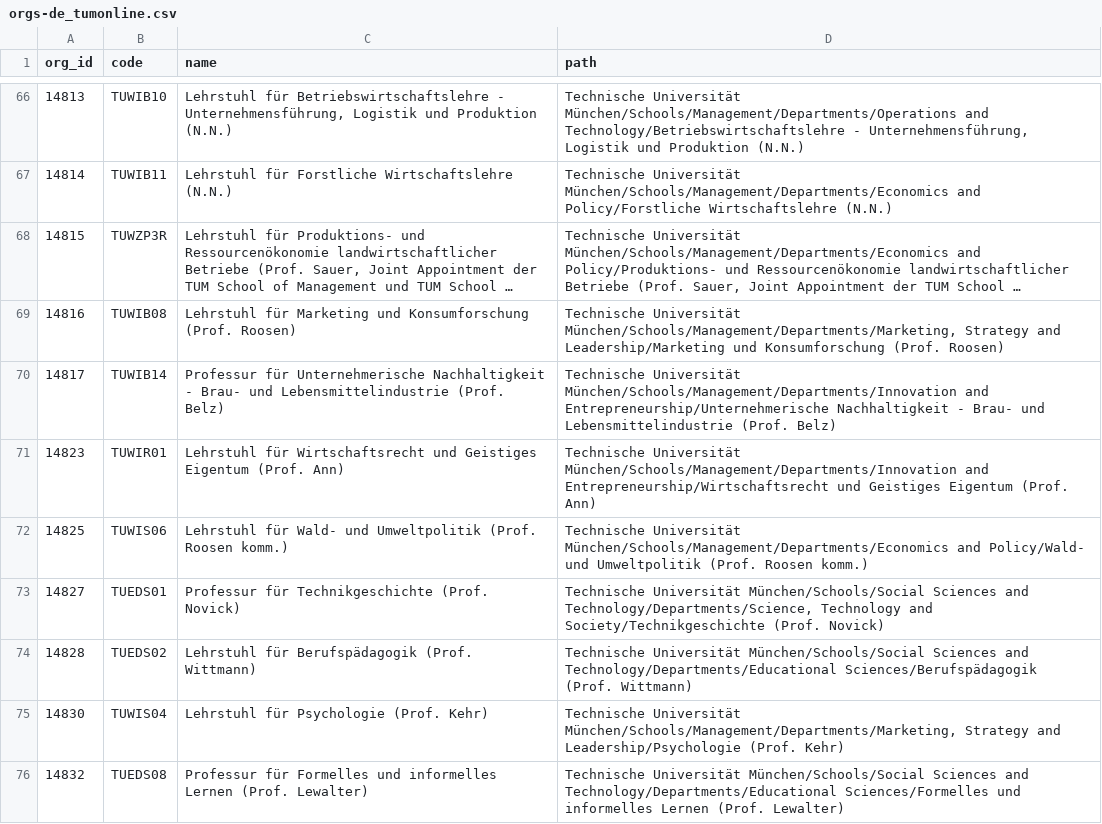
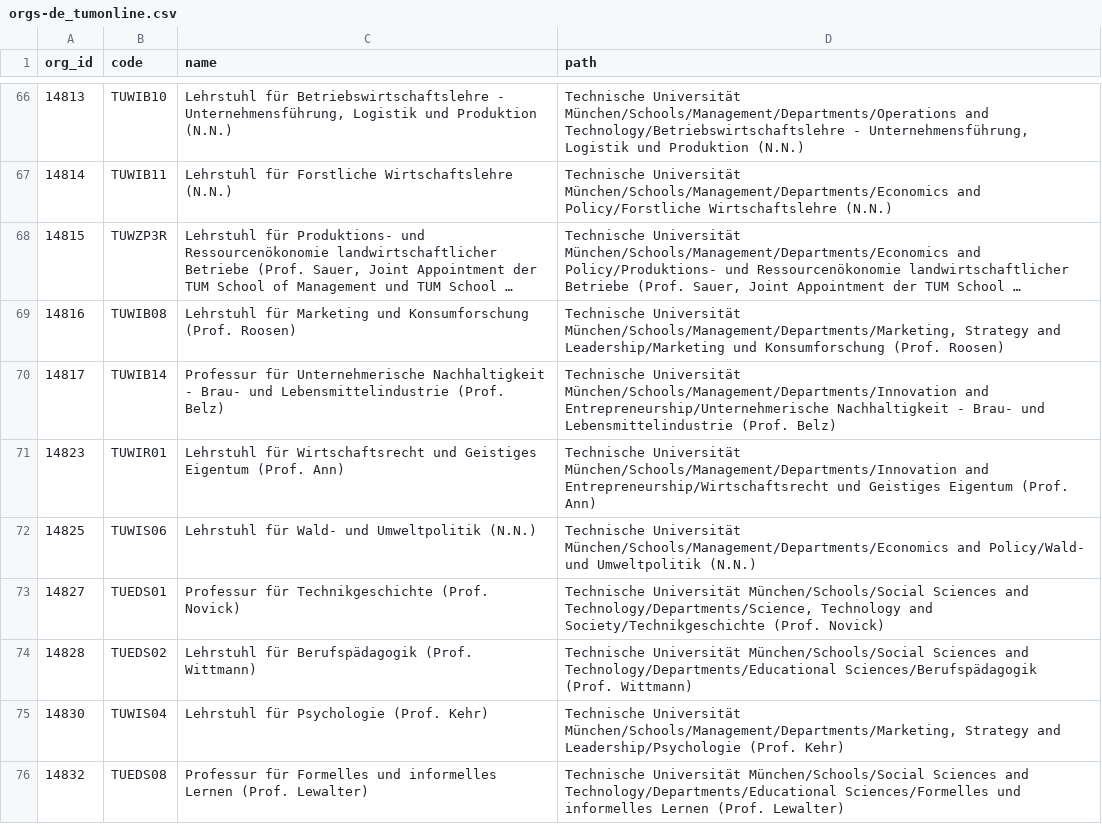
Before and after one commit to TUM-Dev/NavigaTUM, a CSV file: data/external/results/orgs-de_tumonline.csv, drawn as a sheet; only a part is shown, gaps mark what is left out; long unchanged cells end in …; the diff covers the shown part only.

```diff
--- a/data/external/results/orgs-de_tumonline.csv
+++ b/data/external/results/orgs-de_tumonline.csv
@@ -71,3 +71,3 @@ org_id,code,name,path
 14823,TUWIR01,Lehrstuhl für Wirtschaftsrecht und Geistiges Eigentum (Prof. Ann),Technische Universität München/Schools/Management/Departments/Innovation and Entrepreneurship/Wirtschaftsrecht und Geistiges Eigentum (Prof. Ann)
-14825,TUWIS06,Lehrstuhl für Wald- und Umweltpolitik (Prof. Roosen komm.),Technische Universität München/Schools/Management/Departments/Economics and Policy/Wald- und Umweltpolitik (Prof. Roosen komm.)
+14825,TUWIS06,Lehrstuhl für Wald- und Umweltpolitik (N.N.),Technische Universität München/Schools/Management/Departments/Economics and Policy/Wald- und Umweltpolitik (N.N.)
 14827,TUEDS01,Professur für Technikgeschichte (Prof. Novick),"Technische Universität München/Schools/Social Sciences and Technology/Departments/Science, Technology and Society/Technikgeschichte (Prof. Novick)"
```
Also changed, not shown: 1 added row and 4 edited cells elsewhere in this file, data/external/results/orgs-en_tumonline.csv, data/external/results/studierendenwerk.csv, 1 other file.
